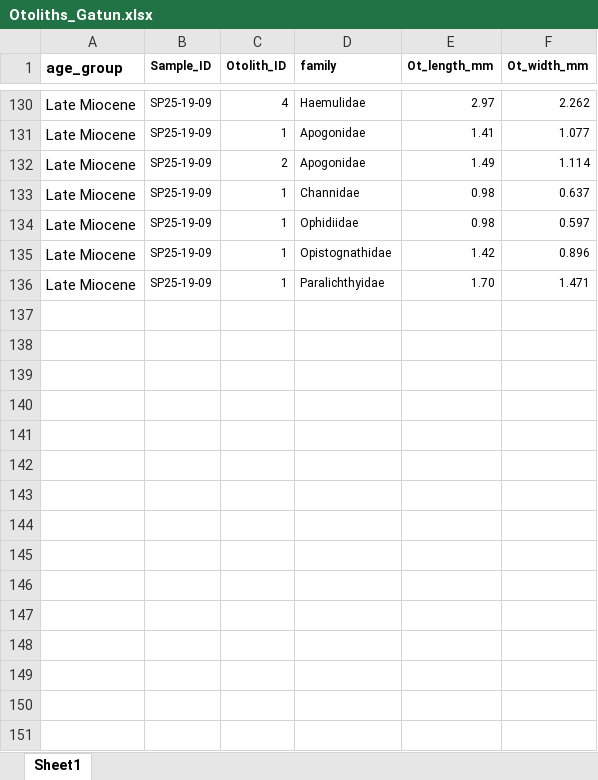
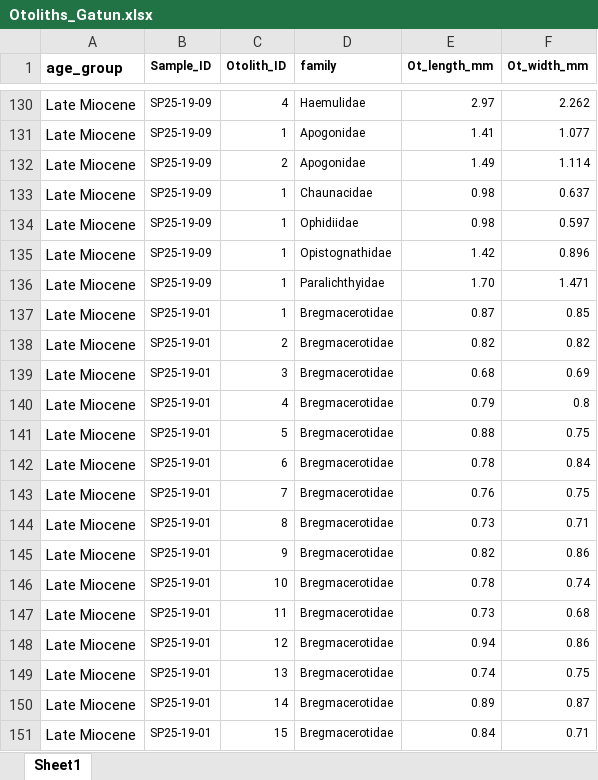
Before and after one commit to erinmdillon/otolith-assemblage-interpretation, an Excel workbook: data/Otoliths_Gatun.xlsx, sheet Sheet1, drawn as a sheet; only a part is shown, gaps mark what is left out; values as stored, in another font and other column widths than the file's, no borders; the diff covers the shown part only; the diff names each change by its address in the sheet, - before the commit and + after, or states it on an @@ line.

Commit message:
additional otoliths

```diff
--- a/data/Otoliths_Gatun.xlsx (sheet Sheet1)
+++ b/data/Otoliths_Gatun.xlsx (sheet Sheet1)
-D133 (family): Channidae
+D133 (family): Chaunacidae
+row 137: Late Miocene | SP25-19-01 | 1 | Bregmacerotidae | 0.87 | 0.85
+row 138: Late Miocene | SP25-19-01 | 2 | Bregmacerotidae | 0.82 | 0.82
+row 139: Late Miocene | SP25-19-01 | 3 | Bregmacerotidae | 0.68 | 0.69
+row 140: Late Miocene | SP25-19-01 | 4 | Bregmacerotidae | 0.79 | 0.8
+row 141: Late Miocene | SP25-19-01 | 5 | Bregmacerotidae | 0.88 | 0.75
+row 142: Late Miocene | SP25-19-01 | 6 | Bregmacerotidae | 0.78 | 0.84
+row 143: Late Miocene | SP25-19-01 | 7 | Bregmacerotidae | 0.76 | 0.75
+row 144: Late Miocene | SP25-19-01 | 8 | Bregmacerotidae | 0.73 | 0.71
+row 145: Late Miocene | SP25-19-01 | 9 | Bregmacerotidae | 0.82 | 0.86
+row 146: Late Miocene | SP25-19-01 | 10 | Bregmacerotidae | 0.78 | 0.74
+row 147: Late Miocene | SP25-19-01 | 11 | Bregmacerotidae | 0.73 | 0.68
+row 148: Late Miocene | SP25-19-01 | 12 | Bregmacerotidae | 0.94 | 0.86
+row 149: Late Miocene | SP25-19-01 | 13 | Bregmacerotidae | 0.74 | 0.75
+row 150: Late Miocene | SP25-19-01 | 14 | Bregmacerotidae | 0.89 | 0.87
+row 151: Late Miocene | SP25-19-01 | 15 | Bregmacerotidae | 0.84 | 0.71
```
Also changed, not shown: 33 added rows elsewhere in this sheet.
